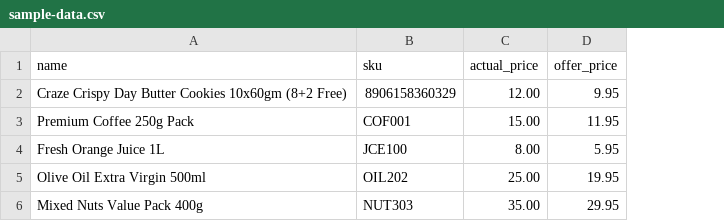
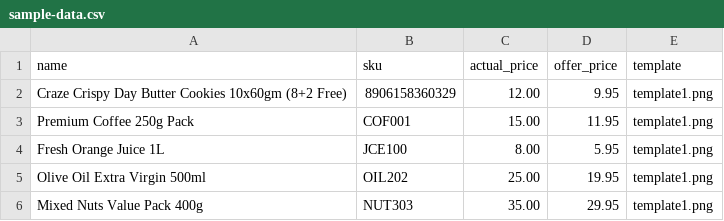
Before and after one commit to irshad-shajahan/bulk_designs, a CSV file: sample-data.csv, drawn as a sheet; the diff names each change by its address in the sheet, - before the commit and + after, or states it on an @@ line.

```diff
--- a/sample-data.csv
+++ b/sample-data.csv
+column E (template), rows 2-6: all template1.png
```
Also changed, not shown: 9 other files.
